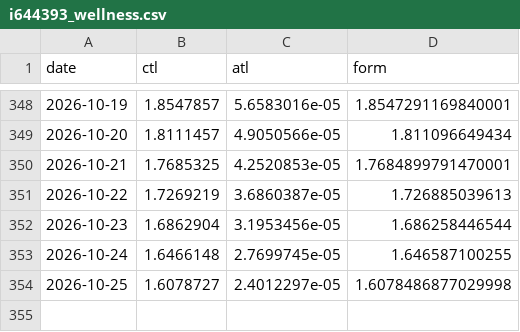
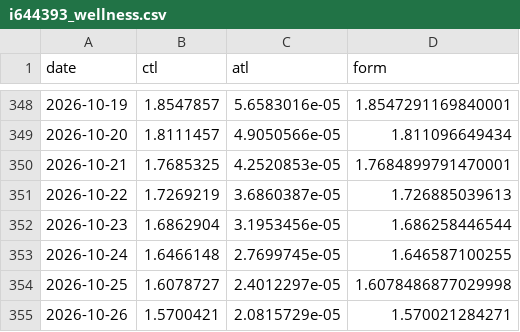
Before and after one commit to jayepraveen999/munich_half_marathon_2026, a CSV file: i644393_wellness.csv, drawn as a sheet; only a part is shown, gaps mark what is left out.

```diff
--- a/i644393_wellness.csv
+++ b/i644393_wellness.csv
@@ -354 +354,2 @@ date,ctl,atl,form
 2026-10-25,1.6078727,2.4012297e-05,1.6078486877029998
+2026-10-26,1.5700421,2.0815729e-05,1.570021284271
```
Also changed, not shown: 2 other files.
